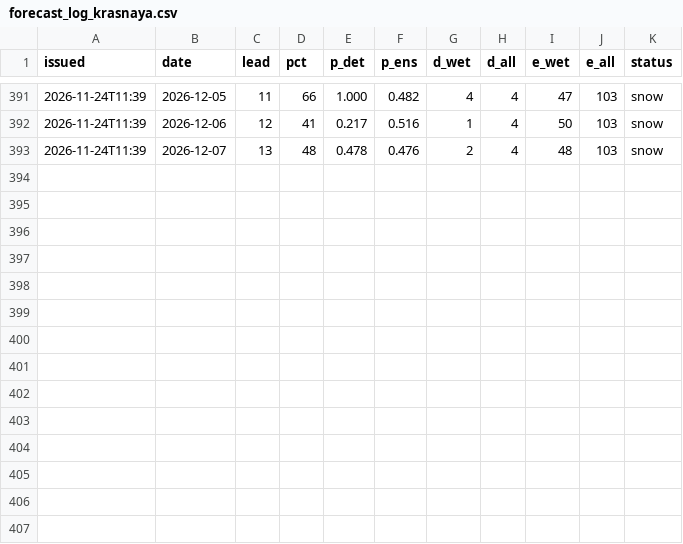
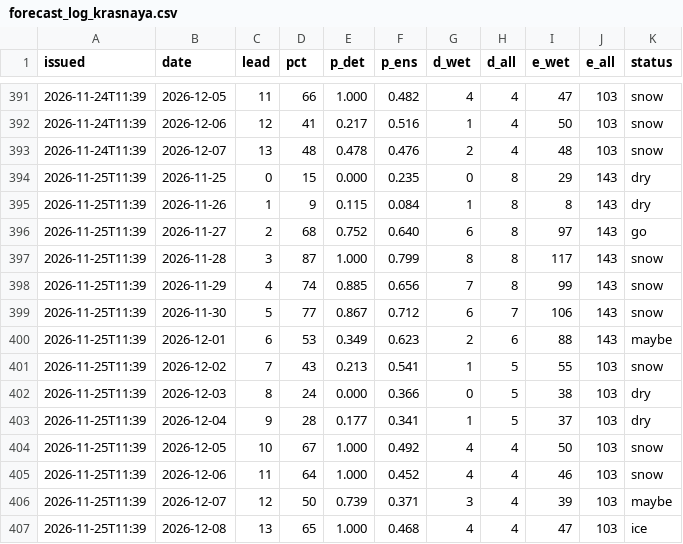
Before and after one commit to kilfaaa/drift, a CSV file: data/forecast_log_krasnaya.csv, drawn as a sheet; only a part is shown, gaps mark what is left out; the diff names each change by its address in the sheet, - before the commit and + after, or states it on an @@ line.

```diff
--- a/data/forecast_log_krasnaya.csv
+++ b/data/forecast_log_krasnaya.csv
+row 394: 2026-11-25T11:39 | 2026-11-25 | 0 | 15 | 0.000 | 0.235 | 0 | 8 | 29 | 143 | dry
+row 395: 2026-11-25T11:39 | 2026-11-26 | 1 | 9 | 0.115 | 0.084 | 1 | 8 | 8 | 143 | dry
+row 396: 2026-11-25T11:39 | 2026-11-27 | 2 | 68 | 0.752 | 0.640 | 6 | 8 | 97 | 143 | go
+row 397: 2026-11-25T11:39 | 2026-11-28 | 3 | 87 | 1.000 | 0.799 | 8 | 8 | 117 | 143 | snow
+row 398: 2026-11-25T11:39 | 2026-11-29 | 4 | 74 | 0.885 | 0.656 | 7 | 8 | 99 | 143 | snow
+row 399: 2026-11-25T11:39 | 2026-11-30 | 5 | 77 | 0.867 | 0.712 | 6 | 7 | 106 | 143 | snow
+row 400: 2026-11-25T11:39 | 2026-12-01 | 6 | 53 | 0.349 | 0.623 | 2 | 6 | 88 | 143 | maybe
+row 401: 2026-11-25T11:39 | 2026-12-02 | 7 | 43 | 0.213 | 0.541 | 1 | 5 | 55 | 103 | snow
+row 402: 2026-11-25T11:39 | 2026-12-03 | 8 | 24 | 0.000 | 0.366 | 0 | 5 | 38 | 103 | dry
+row 403: 2026-11-25T11:39 | 2026-12-04 | 9 | 28 | 0.177 | 0.341 | 1 | 5 | 37 | 103 | dry
+row 404: 2026-11-25T11:39 | 2026-12-05 | 10 | 67 | 1.000 | 0.492 | 4 | 4 | 50 | 103 | snow
+row 405: 2026-11-25T11:39 | 2026-12-06 | 11 | 64 | 1.000 | 0.452 | 4 | 4 | 46 | 103 | snow
+row 406: 2026-11-25T11:39 | 2026-12-07 | 12 | 50 | 0.739 | 0.371 | 3 | 4 | 39 | 103 | maybe
+row 407: 2026-11-25T11:39 | 2026-12-08 | 13 | 65 | 1.000 | 0.468 | 4 | 4 | 47 | 103 | ice
```
Also changed, not shown: data/forecast_log.csv, data/forecast_log_mega.csv, 7 other files.
